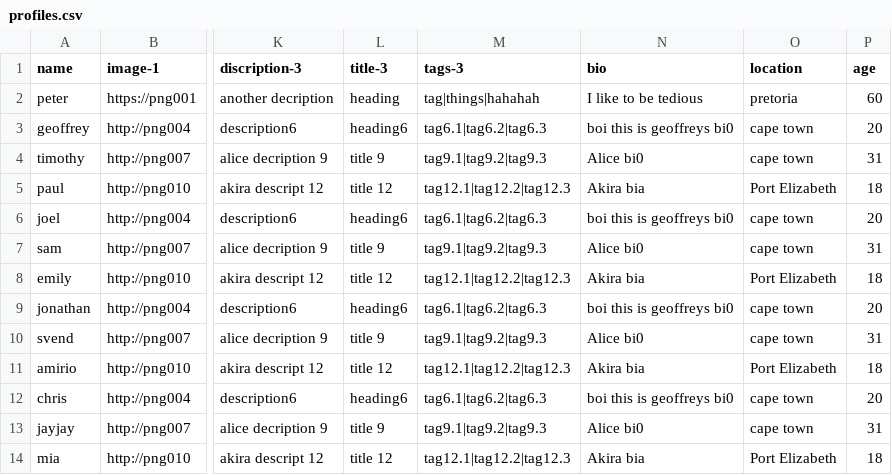
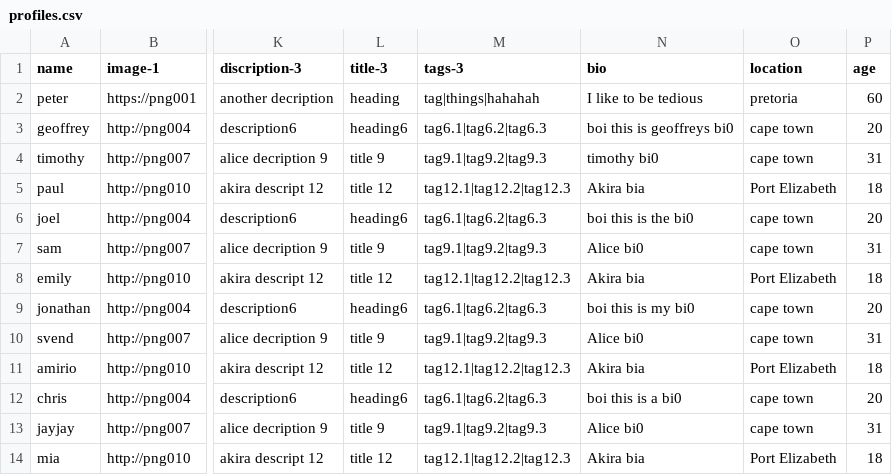
Before and after one commit to AcidsInWonderland/TinderClone, a CSV file: bin/profiles.csv, drawn as a sheet; only a part is shown, gaps mark what is left out; the diff names each change by its address in the sheet, - before the commit and + after, or states it on an @@ line.

```diff
--- a/bin/profiles.csv
+++ b/bin/profiles.csv
-N4 (bio): Alice bi0
+N4 (bio): timothy bi0
-N6 (bio): boi this is geoffreys bi0
+N6 (bio): boi this is the bi0
-N9 (bio): boi this is geoffreys bi0
+N9 (bio): boi this is my bi0
-N12 (bio): boi this is geoffreys bi0
+N12 (bio): boi this is a bi0
```
Also changed, not shown: 5 other files.
